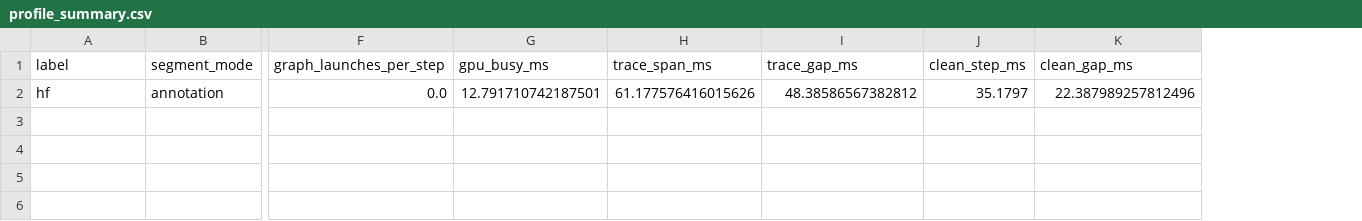
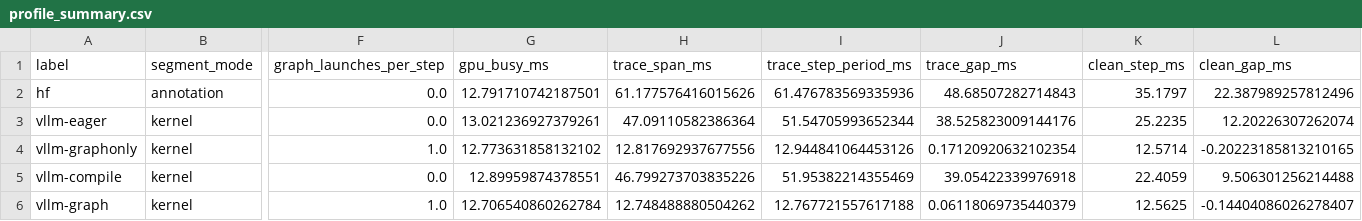
Before and after one commit to bilalrana351/llm-inference-optimization, a CSV file: results/profile_summary.csv, drawn as a sheet; only a part is shown, gaps mark what is left out; addresses are those after the commit; rows hold the shown columns only; the diff names each change by its address in the sheet, - before the commit and + after, or states it on an @@ line.

Commit message:
Add new results

```diff
--- a/results/profile_summary.csv
+++ b/results/profile_summary.csv
+column I (trace_step_period_ms), row 2: 61.476783569335936
-J2 (trace_gap_ms): 48.38586567382812
+J2 (trace_gap_ms): 48.68507282714843
+row 3: vllm-eager | kernel | 0.0 | 13.021236927379261 | 47.09110582386364 | 51.54705993652344 | 38.525823009144176 | 25.2235 | 12.20226307262074
+row 4: vllm-graphonly | kernel | 1.0 | 12.773631858132102 | 12.817692937677556 | 12.944841064453126 | 0.17120920632102354 | 12.5714 | -0.20223185813210165
+row 5: vllm-compile | kernel | 0.0 | 12.89959874378551 | 46.799273703835226 | 51.95382214355469 | 39.05422339976918 | 22.4059 | 9.506301256214488
+row 6: vllm-graph | kernel | 1.0 | 12.706540860262784 | 12.748488880504262 | 12.767721557617188 | 0.06118069735440379 | 12.5625 | -0.14404086026278407
```
Also changed, not shown: 4 other files.
